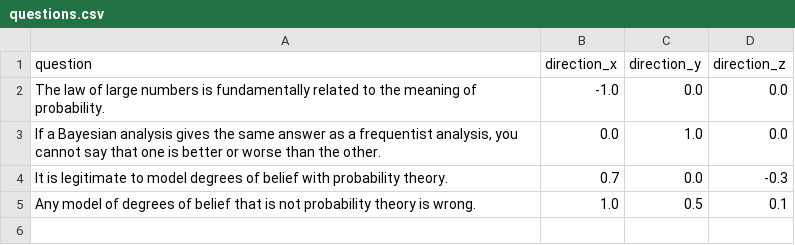
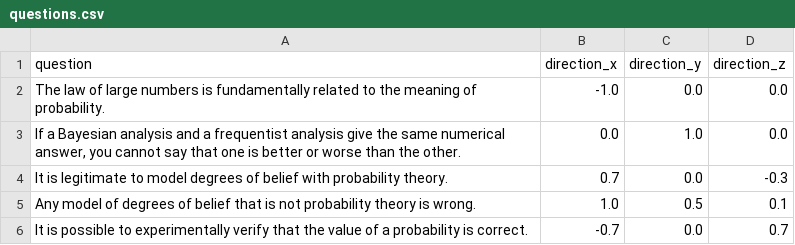
Before and after one commit to eggplantbren/StatisticalCompass, a CSV file: questions.csv, drawn as a sheet.

Commit message:
Editing questions

```diff
--- a/questions.csv
+++ b/questions.csv
@@ -2,4 +2,5 @@
 "The law of large numbers is fundamentally related to the meaning of probability.", -1.0, 0.0, 0.0
-"If a Bayesian analysis gives the same answer as a frequentist analysis, you cannot say that one is better or worse than the other.", 0.0, 1.0, 0.0
+"If a Bayesian analysis and a frequentist analysis give the same numerical answer, you cannot say that one is better or worse than the other.", 0.0, 1.0, 0.0
 "It is legitimate to model degrees of belief with probability theory.", 0.7, 0.0, -0.3
 "Any model of degrees of belief that is not probability theory is wrong.", 1.0, 0.5, 0.1
+"It is possible to experimentally verify that the value of a probability is correct.", -0.7, 0.0, 0.7
```
